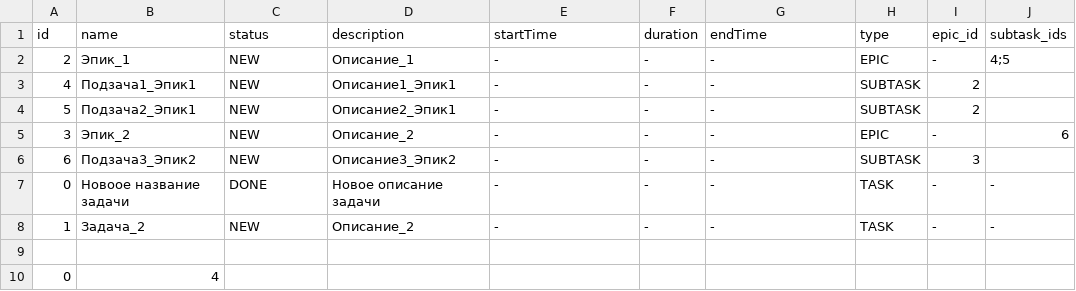
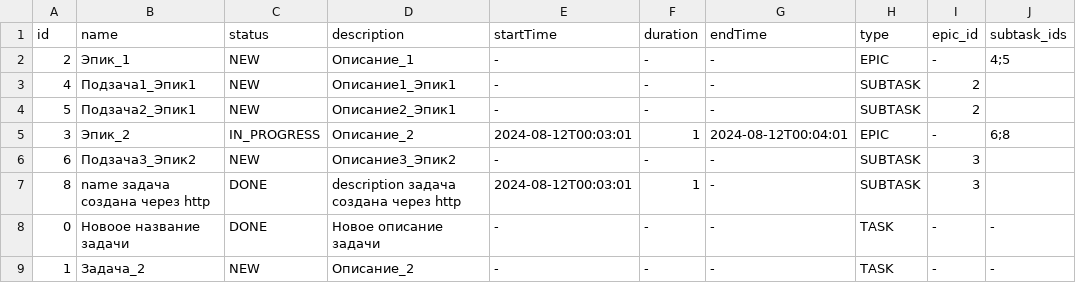
Before and after one commit to piposh-j/java-kanban, a CSV file: src/resources/data.csv, drawn as a sheet.

```diff
--- a/src/resources/data.csv
+++ b/src/resources/data.csv
@@ -4,7 +4,6 @@ id,name,status,description,startTime,duration,endTime,type,epic_id,subtask_ids
 5,Подзача2_Эпик1,NEW,Описание2_Эпик1,-,-,-,SUBTASK,2,
-3,Эпик_2,NEW,Описание_2,-,-,-,EPIC,-,6
+3,Эпик_2,IN_PROGRESS,Описание_2,2024-08-12T00:03:01,1,2024-08-12T00:04:01,EPIC,-,6;8
 6,Подзача3_Эпик2,NEW,Описание3_Эпик2,-,-,-,SUBTASK,3,
+8,name задача создана через http,DONE,description задача создана через http,2024-08-12T00:03:01,1,-,SUBTASK,3,
 0,Новоое название задачи,DONE,Новое описание задачи,-,-,-,TASK,-,-,
 1,Задача_2,NEW,Описание_2,-,-,-,TASK,-,-,
-
-0,4,
```
Also changed, not shown: 21 other files.
